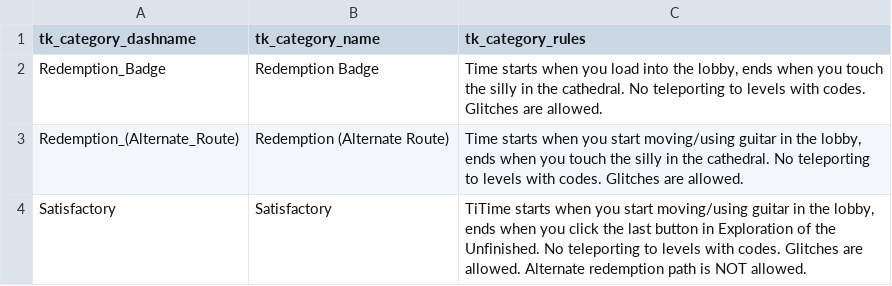
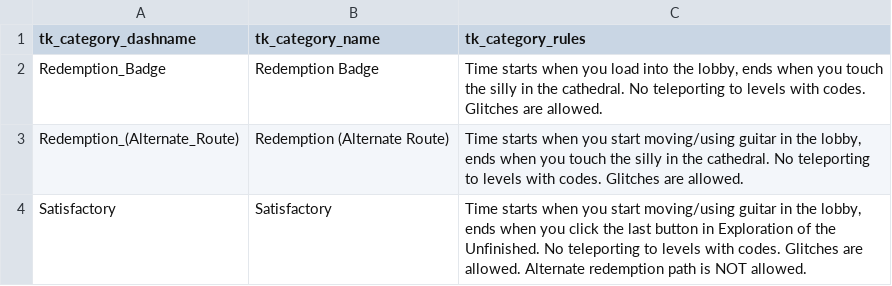
Before and after one commit to limbobbiaspeedruns/limbobbiaspeedruns.github.io, a CSV file: csv/categories.csv, drawn as a sheet.

```diff
--- a/csv/categories.csv
+++ b/csv/categories.csv
@@ -3,2 +3,2 @@ Redemption_Badge,Redemption Badge,"Time starts when you load into the lobby, end
 Redemption_(Alternate_Route),Redemption (Alternate Route),"Time starts when you start moving/using guitar in the lobby, ends when you touch the silly in the cathedral. No teleporting to levels with codes. Glitches are allowed."
-Satisfactory,Satisfactory,"TiTime starts when you start moving/using guitar in the lobby, ends when you click the last button in Exploration of the Unfinished. No teleporting to levels with codes. Glitches are allowed. Alternate redemption path is NOT allowed."
+Satisfactory,Satisfactory,"Time starts when you start moving/using guitar in the lobby, ends when you click the last button in Exploration of the Unfinished. No teleporting to levels with codes. Glitches are allowed. Alternate redemption path is NOT allowed."
```
Also changed, not shown: 1 other file.
